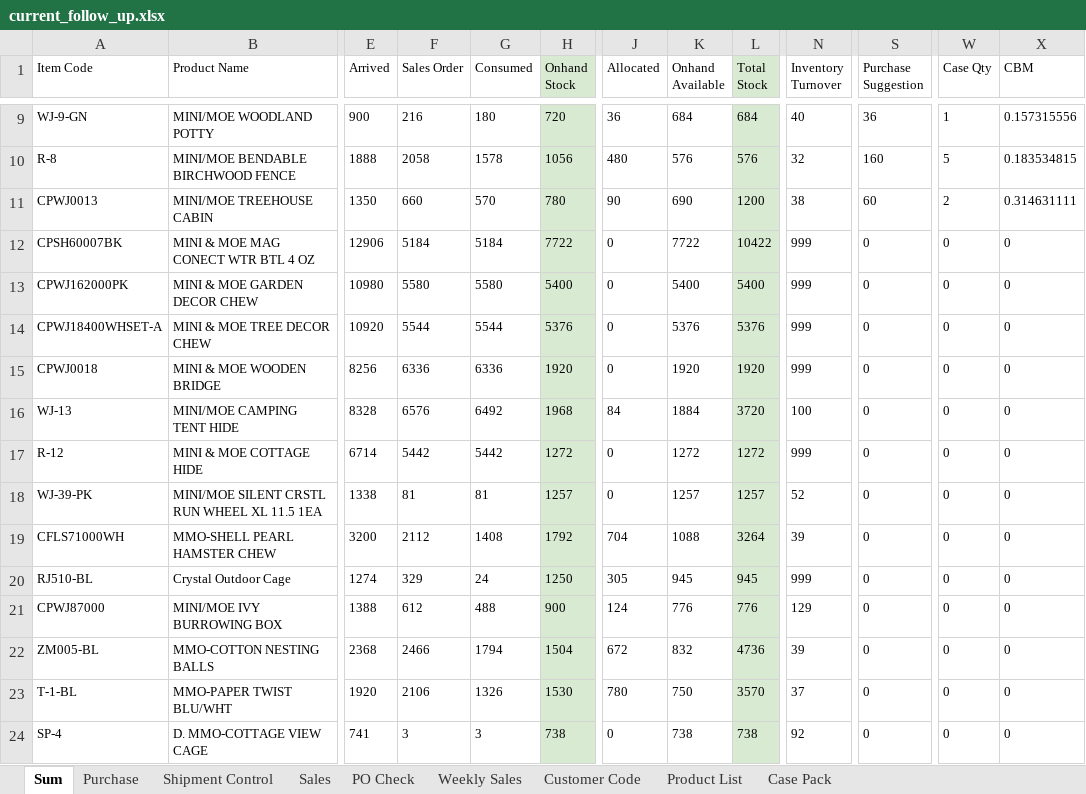
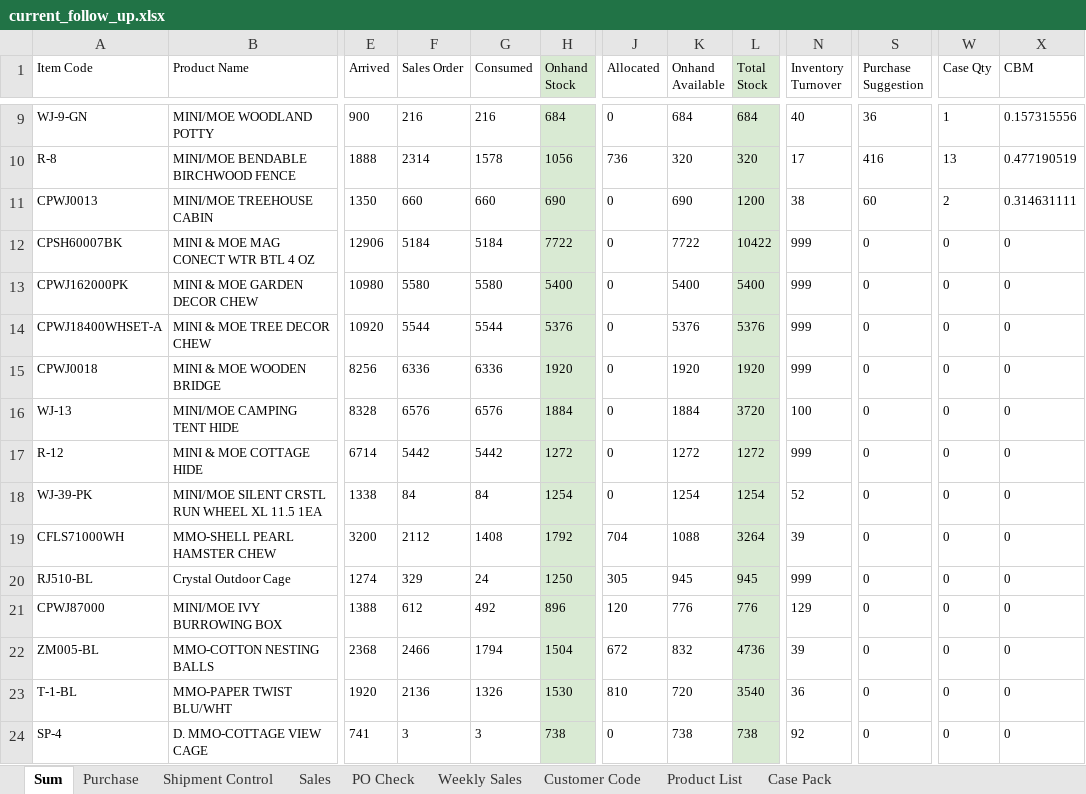
Before and after one commit to nicolechu111111-lgtm/scm-risk-dashboard, an Excel workbook: data/current_follow_up.xlsx, sheet Sum, drawn as a sheet; only a part is shown, gaps mark what is left out; values as stored, in another font and other column widths than the file's, no borders; conditional formats not drawn; the diff covers the shown part only; the diff names each change by its address in the sheet, - before the commit and + after, or states it on an @@ line.

```diff
--- a/data/current_follow_up.xlsx (sheet Sum)
+++ b/data/current_follow_up.xlsx (sheet Sum)
-G9 (Consumed): 180
+G9 (Consumed): 216
-H9 (Onhand Stock): 720
+H9 (Onhand Stock): 684
-J9 (Allocated): 36
+J9 (Allocated): 0
-F10 (Sales Order): 2058
+F10 (Sales Order): 2314
-J10 (Allocated): 480
+J10 (Allocated): 736
-K10 (Onhand Available): 576
+K10 (Onhand Available): 320
-L10 (Total Stock): 576
+L10 (Total Stock): 320
-N10 (Inventory Turnover): 32
+N10 (Inventory Turnover): 17
-S10 (Purchase Suggestion): 160
+S10 (Purchase Suggestion): 416
-W10 (Case Qty): 5
+W10 (Case Qty): 13
-X10 (CBM): 0.183534815
+X10 (CBM): 0.477190519
-G11 (Consumed): 570
+G11 (Consumed): 660
-H11 (Onhand Stock): 780
+H11 (Onhand Stock): 690
-J11 (Allocated): 90
+J11 (Allocated): 0
-G16 (Consumed): 6492
+G16 (Consumed): 6576
-H16 (Onhand Stock): 1968
+H16 (Onhand Stock): 1884
-J16 (Allocated): 84
+J16 (Allocated): 0
-F18 (Sales Order): 81
+F18 (Sales Order): 84
-G18 (Consumed): 81
+G18 (Consumed): 84
-H18 (Onhand Stock): 1257
+H18 (Onhand Stock): 1254
-K18 (Onhand Available): 1257
+K18 (Onhand Available): 1254
-L18 (Total Stock): 1257
+L18 (Total Stock): 1254
-G21 (Consumed): 488
+G21 (Consumed): 492
-H21 (Onhand Stock): 900
+H21 (Onhand Stock): 896
-J21 (Allocated): 124
+J21 (Allocated): 120
-F23 (Sales Order): 2106
+F23 (Sales Order): 2136
-J23 (Allocated): 780
+J23 (Allocated): 810
-K23 (Onhand Available): 750
+K23 (Onhand Available): 720
-L23 (Total Stock): 3570
+L23 (Total Stock): 3540
-N23 (Inventory Turnover): 37
+N23 (Inventory Turnover): 36
```
Also changed, not shown: 64 edited cells elsewhere in this sheet, sheet Sales, sheet PO Check, sheet Shipment Control, formulas that keep their value.
